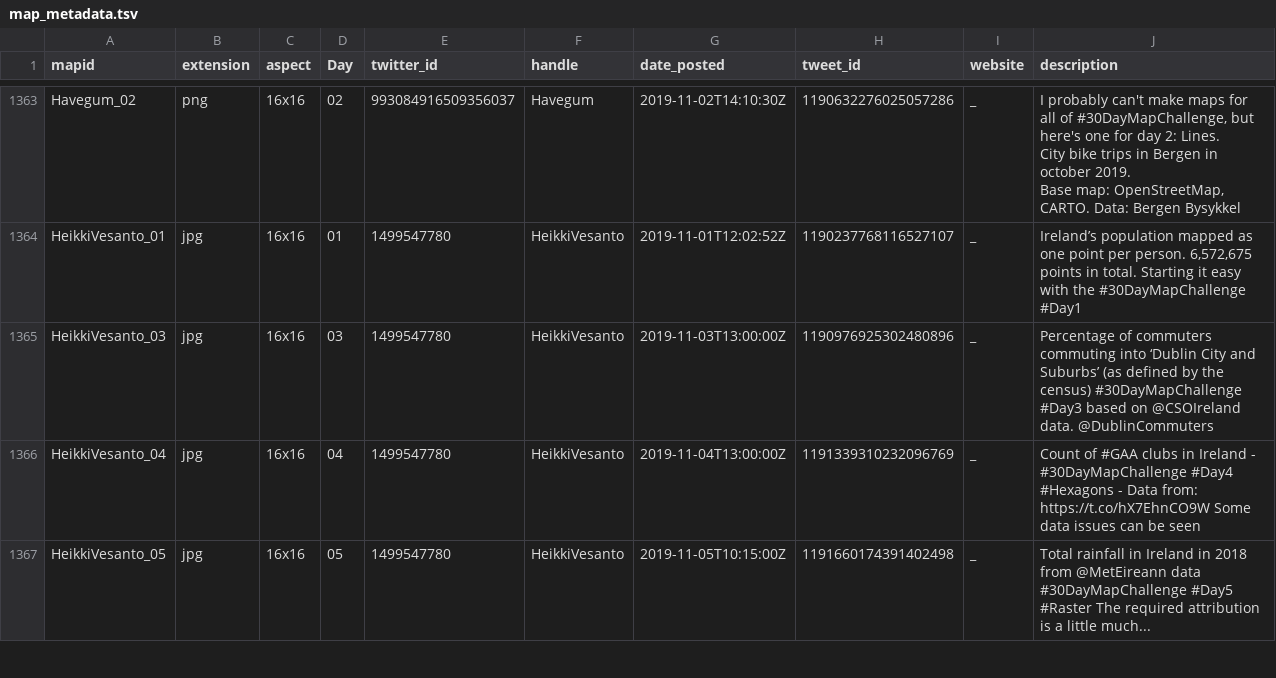
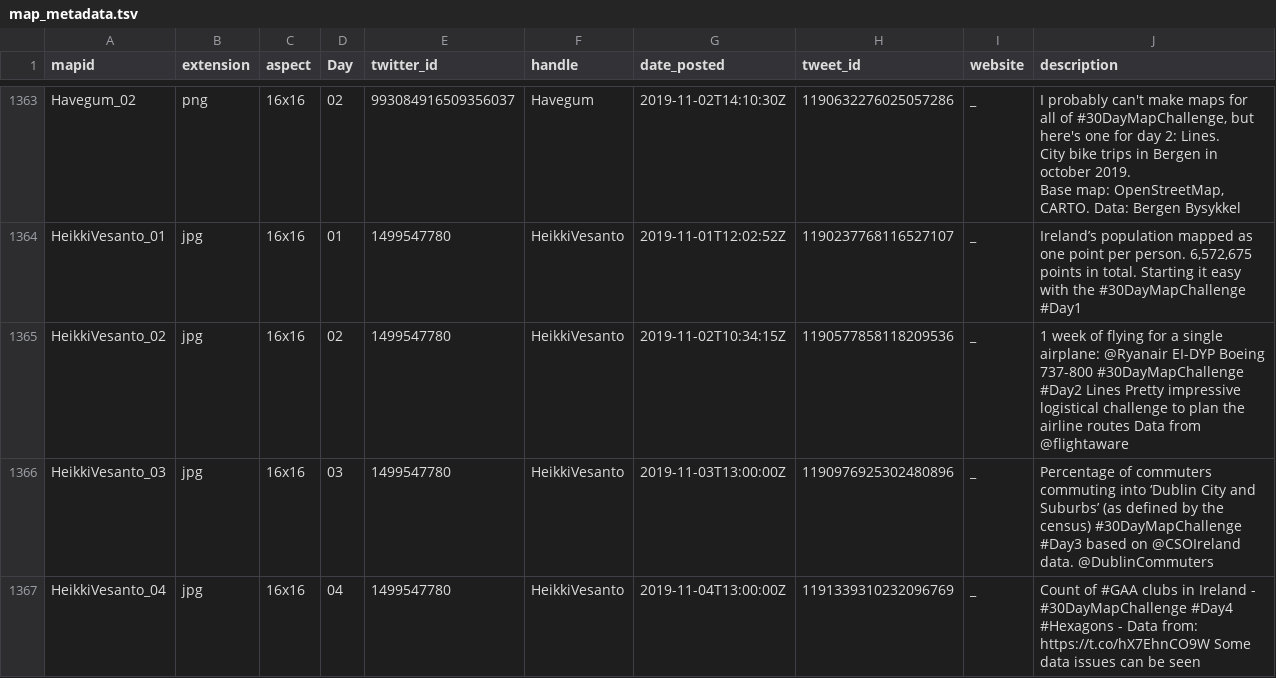
Before and after one commit to dakvid/30DayMapChallenge, a TSV file: data/map_metadata.tsv, drawn as a sheet; only a part is shown, gaps mark what is left out; the shorter side is filled out with more unchanged rows.

```diff
--- a/data/map_metadata.tsv
+++ b/data/map_metadata.tsv
@@ -4125,2 +4125,3 @@ Base map: OpenStreetMap, CARTO. Data: Bergen Bysykkel"
 HeikkiVesanto_01	jpg	16x16	01	1499547780	HeikkiVesanto	2019-11-01T12:02:52Z	1190237768116527107	_	Ireland’s population mapped as one point per person. 6,572,675 points in total. Starting it easy with the #30DayMapChallenge #Day1
+HeikkiVesanto_02	jpg	16x16	02	1499547780	HeikkiVesanto	2019-11-02T10:34:15Z	1190577858118209536	_	1 week of flying for a single airplane: @Ryanair EI-DYP Boeing 737-800 #30DayMapChallenge #Day2 Lines Pretty impressive logistical challenge to plan the airline routes Data from @flightaware
 HeikkiVesanto_03	jpg	16x16	03	1499547780	HeikkiVesanto	2019-11-03T13:00:00Z	1190976925302480896	_	Percentage of commuters commuting into ‘Dublin City and Suburbs’ (as defined by the census) #30DayMapChallenge #Day3 based on @CSOIreland data. @DublinCommuters
```
Also changed, not shown: data/map_classification.tsv, 5 other files.
